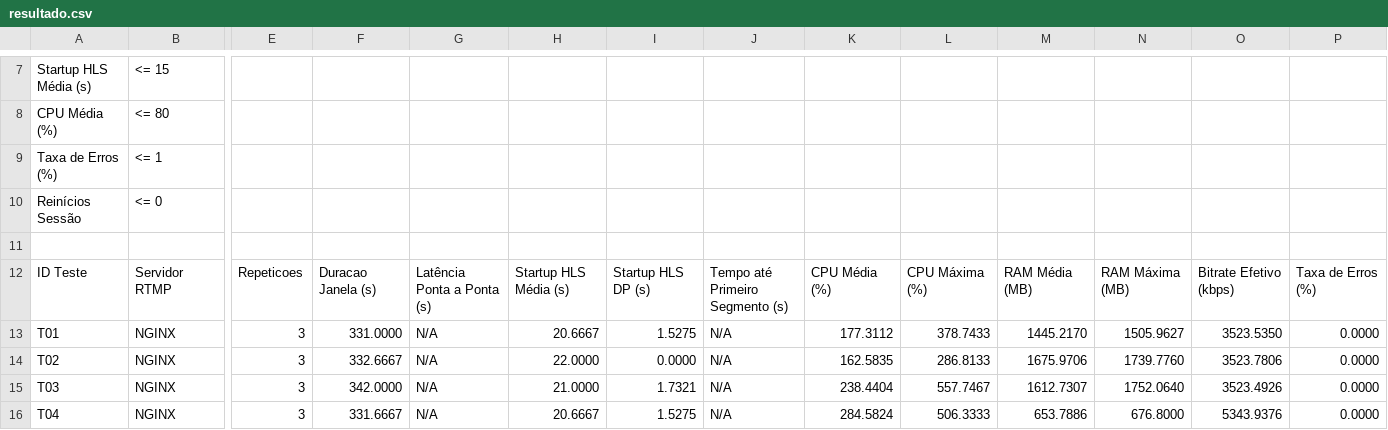
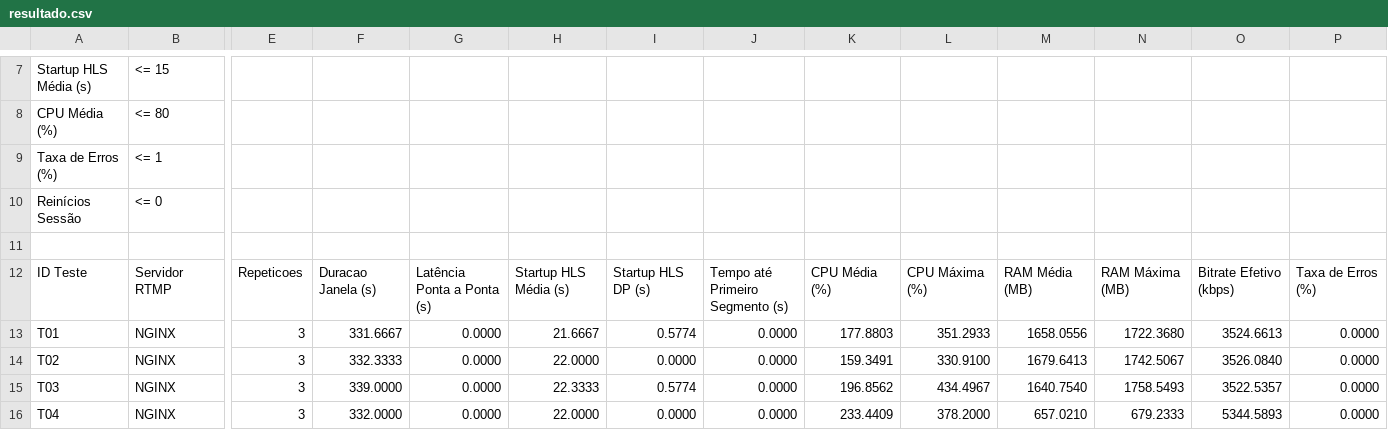
Before and after one commit to valter-junnior/tcc-streaming-platform, a CSV file: docs/benchmark/resultado.csv, drawn as a sheet; only a part is shown, gaps mark what is left out; the diff covers the shown part only; the diff names each change by its address in the sheet, - before the commit and + after, or states it on an @@ line.

```diff
--- a/docs/benchmark/resultado.csv
+++ b/docs/benchmark/resultado.csv
-F13: 331.0000
+F13: 331.6667
-G13:G16: N/A
+G13:G16: 0.0000
-H13: 20.6667
+H13: 21.6667
-I13: 1.5275
+I13: 0.5774
-J13:J16: N/A
+J13:J16: 0.0000
-K13: 177.3112
+K13: 177.8803
-L13: 378.7433
+L13: 351.2933
-M13: 1445.2170
+M13: 1658.0556
-N13: 1505.9627
+N13: 1722.3680
-O13: 3523.5350
+O13: 3524.6613
-F14: 332.6667
+F14: 332.3333
-K14: 162.5835
+K14: 159.3491
-L14: 286.8133
+L14: 330.9100
-M14: 1675.9706
+M14: 1679.6413
-N14: 1739.7760
+N14: 1742.5067
-O14: 3523.7806
+O14: 3526.0840
-F15: 342.0000
+F15: 339.0000
-H15: 21.0000
+H15: 22.3333
-I15: 1.7321
+I15: 0.5774
-K15: 238.4404
+K15: 196.8562
-L15: 557.7467
+L15: 434.4967
-M15: 1612.7307
+M15: 1640.7540
-N15: 1752.0640
+N15: 1758.5493
-O15: 3523.4926
+O15: 3522.5357
-F16: 331.6667
+F16: 332.0000
-H16: 20.6667
+H16: 22.0000
-I16: 1.5275
+I16: 0.0000
-K16: 284.5824
+K16: 233.4409
-L16: 506.3333
+L16: 378.2000
-M16: 653.7886
+M16: 657.0210
-N16: 676.8000
+N16: 679.2333
-O16: 5343.9376
+O16: 5344.5893
```
Also changed, not shown: 77 edited cells elsewhere in this file, docs/benchmark/results-aggregated.csv, 3 other files.
